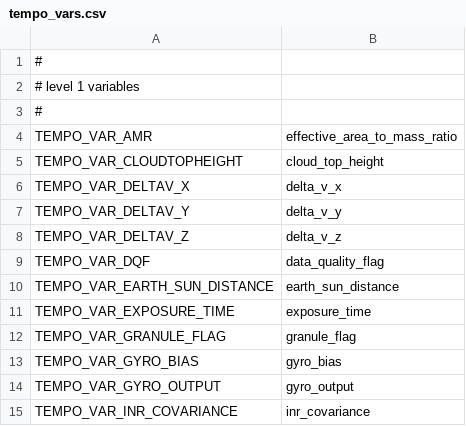
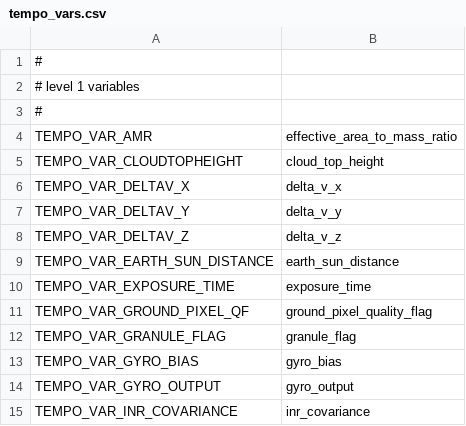
Before and after one commit to Smithsonian/tempo_sdpc, a CSV file: libtio/src/tempo_vars.csv, drawn as a sheet; only a part is shown.

Commit message:
libtio:  change data_quality_flag -> pixel_quality_flag; add ground_pixel_quality_flag

```diff
--- a/libtio/src/tempo_vars.csv
+++ b/libtio/src/tempo_vars.csv
@@ -8,5 +8,5 @@ TEMPO_VAR_DELTAV_Y,"delta_v_y"
 TEMPO_VAR_DELTAV_Z,"delta_v_z"
-TEMPO_VAR_DQF,"data_quality_flag"
 TEMPO_VAR_EARTH_SUN_DISTANCE,"earth_sun_distance"
 TEMPO_VAR_EXPOSURE_TIME,"exposure_time"
+TEMPO_VAR_GROUND_PIXEL_QF,"ground_pixel_quality_flag"
 TEMPO_VAR_GRANULE_FLAG,"granule_flag"
```
Also changed, not shown: 1 other file.
